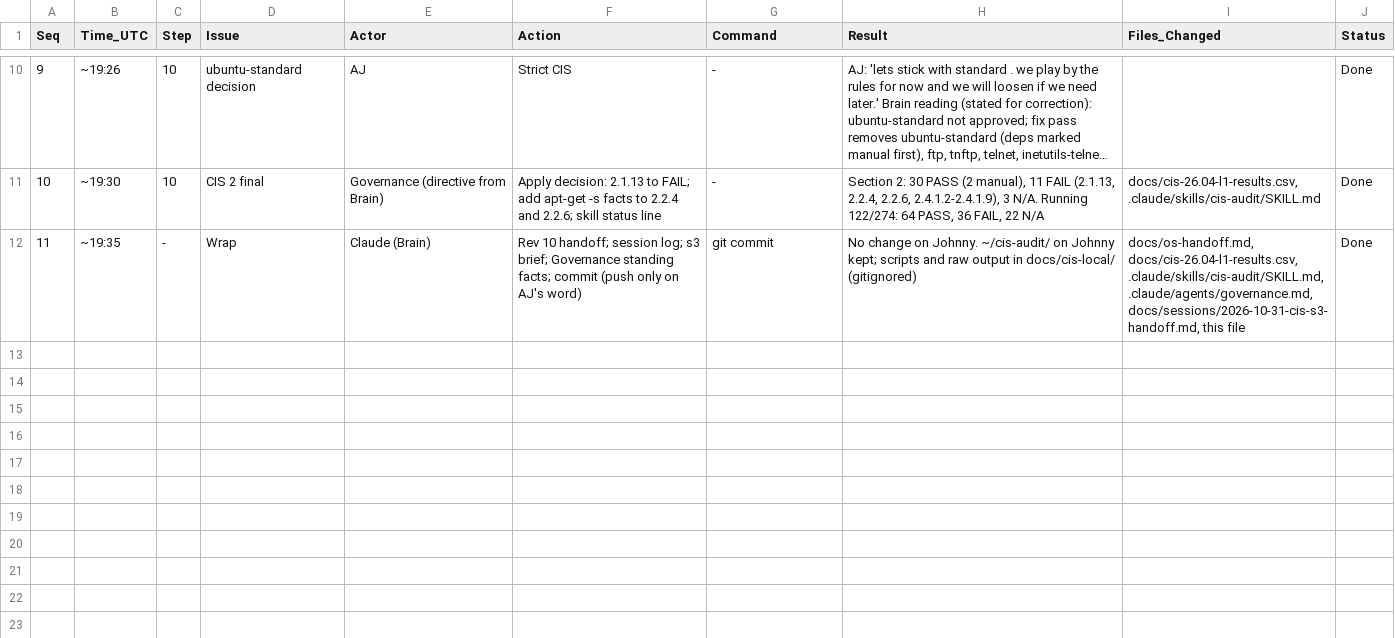
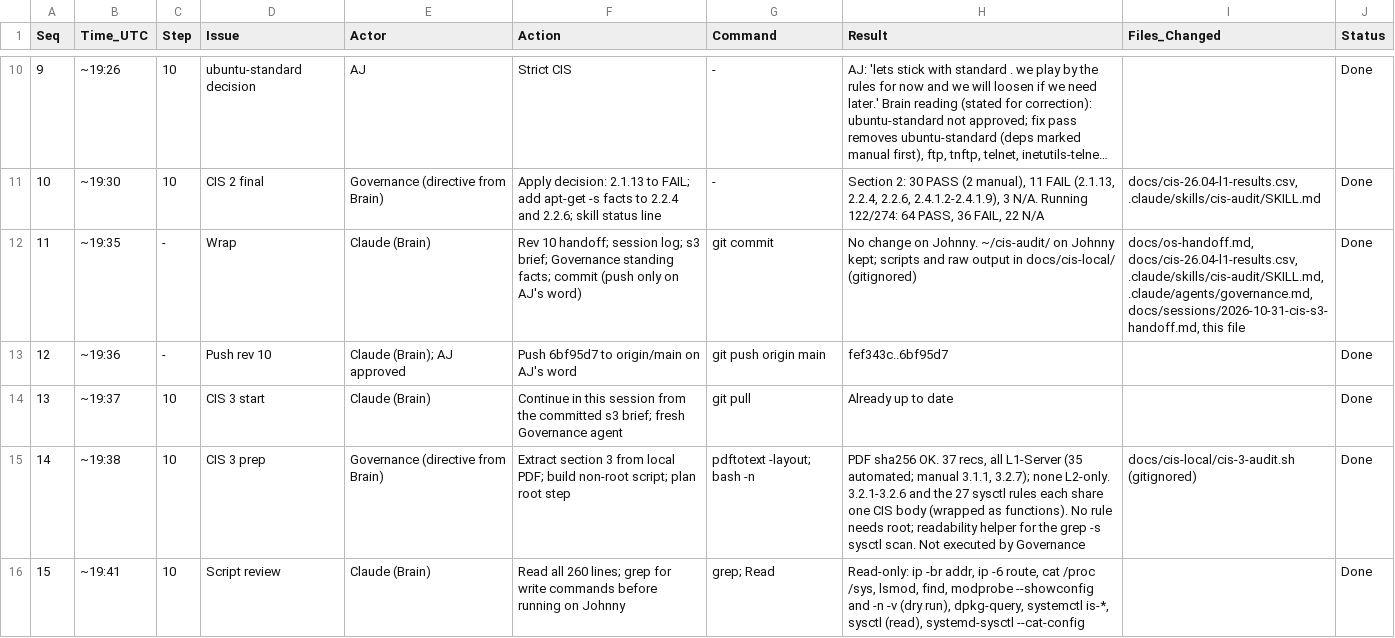
Before and after one commit to ajeswint/strix-halo-johnny, a CSV file: docs/sessions/Johnny_CIS_Session_Log_2026-10-31.csv, drawn as a sheet; only a part is shown, gaps mark what is left out; long unchanged cells end in …; the diff covers the shown part only; the diff names each change by its address in the sheet, - before the commit and + after, or states it on an @@ line.

```diff
--- a/docs/sessions/Johnny_CIS_Session_Log_2026-10-31.csv
+++ b/docs/sessions/Johnny_CIS_Session_Log_2026-10-31.csv
+row 13: 12 | ~19:36 | - | Push rev 10 | Claude (Brain); AJ approved | Push 6bf95d7 to origin/main on AJ's word | git push origin main | fef343c..6bf95d7 |  | Done
+row 14: 13 | ~19:37 | 10 | CIS 3 start | Claude (Brain) | Continue in this session from the committed s3 brief; fresh Governance agent | git pull | Already up to date |  | Done
+row 15: 14 | ~19:38 | 10 | CIS 3 prep | Governance (directive from Brain) | Extract section 3 from local PDF; build non-root script; plan root step | pdftotext -layout; bash -n | PDF sha256 OK. 37 recs, all L1-Server (35 automated; manual 3.1.1, 3.2.7); none L2-only. 3.2.1-3.2.6 and the 27 sysctl rules each share one CIS body (wrapped as functions). No rule needs root; readability helper for the grep -s sysctl scan. Not executed by Governance | docs/cis-local/cis-3-audit.sh (gitignored) | Done
+row 16: 15 | ~19:41 | 10 | Script review | Claude (Brain) | Read all 260 lines; grep for write commands before running on Johnny | grep; Read | Read-only: ip -br addr, ip -6 route, cat /proc /sys, lsmod, find, modprobe --showconfig and -n -v (dry run), dpkg-query, systemctl is-*, sysctl (read), systemd-sysctl --cat-config |  | Done
```
Also changed, not shown: 4 added rows elsewhere in this file, 5 other files.
